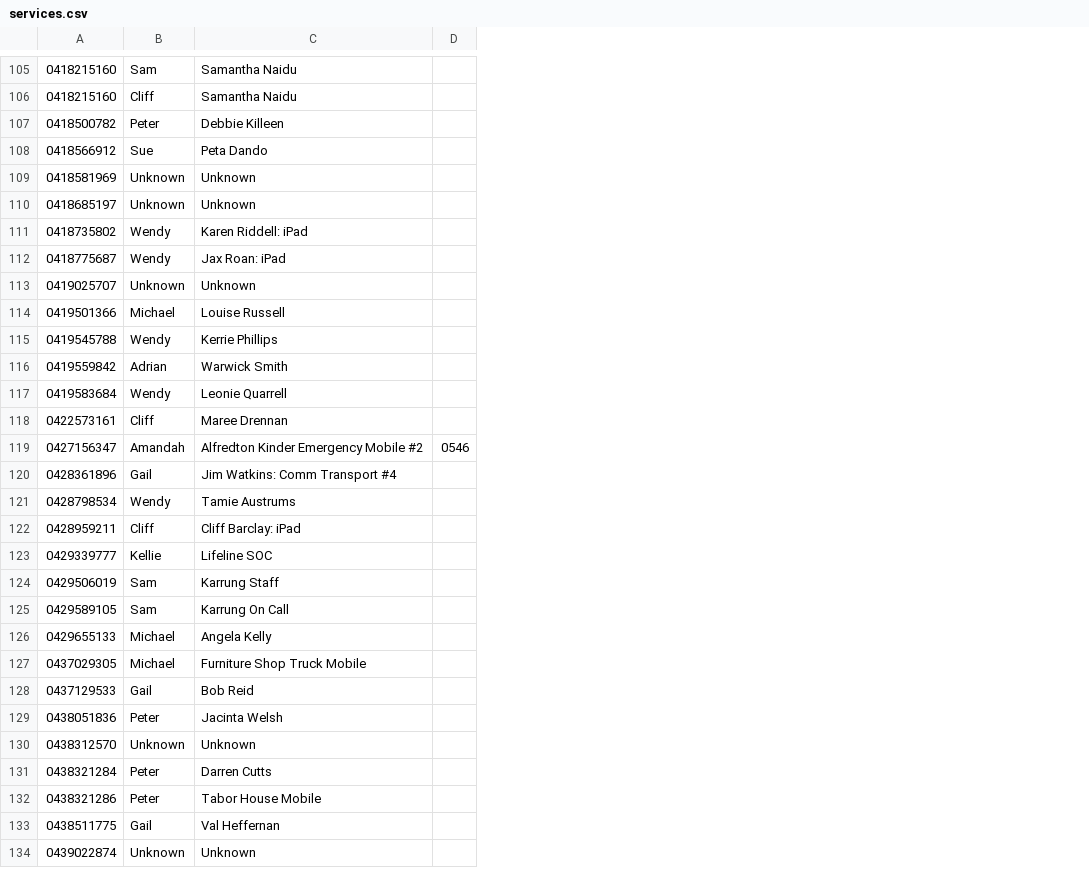
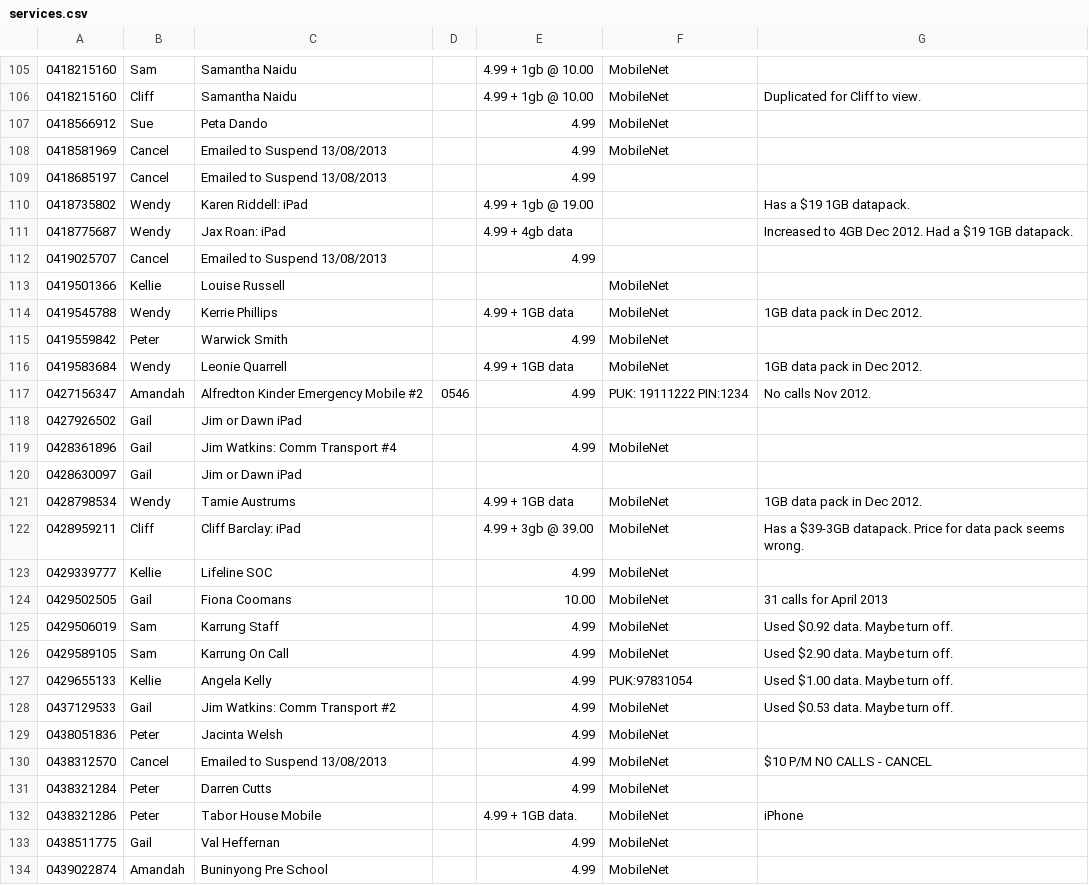
Before and after one commit to Bwian/tbr-gtk, a CSV file: config/services.csv, drawn as a sheet; only a part is shown, gaps mark what is left out; removed rows and columns are numbered as before the commit, all else as after; the diff covers the shown part only; the diff names each change by its address in the sheet, - before the commit and + after, or states it on an @@ line.

```diff
--- a/config/services.csv
+++ b/config/services.csv
+column E, rows 105-117: 4.99 + 1gb @ 10.00 | 4.99 + 1gb @ 10.00 | 4.99 | 4.99 | 4.99 | 4.99 + 1gb @ 19.00 | 4.99 + 4gb data | 4.99 |  | 4.99 + 1GB data | 4.99 | 4.99 + 1GB data | 4.99; row 119: 4.99; rows 121-123: 4.99 + 1GB data | 4.99 + 3gb @ 39.00 | 4.99; rows 125-134: 4.99 | 4.99 | 4.99 | 4.99 | 4.99 | 4.99 | 4.99 | 4.99 + 1GB data. | 4.99 | 4.99
+column F, rows 105-117: MobileNet | MobileNet | MobileNet | MobileNet |  |  |  |  | MobileNet | MobileNet | MobileNet | MobileNet | PUK: 19111222 PIN:1234; row 119: MobileNet; rows 121-123: all MobileNet; rows 125-134: MobileNet | MobileNet | PUK:97831054 | MobileNet | MobileNet | MobileNet | MobileNet | MobileNet | MobileNet | MobileNet
+column G, rows 106-117: Duplicated for Cliff to view. |  |  |  | Has a $19 1GB datapack. | Increased to 4GB Dec 2012. Had a $19 1GB datapack. |  |  | 1GB data pack in Dec 2012. |  | 1GB data pack in Dec 2012. | No calls Nov 2012.; rows 121-122: 1GB data pack in Dec 2012. | Has a $39-3GB datapack. Price for data pack seems wrong.; rows 125-132: Used $0.92 data. Maybe turn off. | Used $2.90 data. Maybe turn off. | Used $1.00 data. Maybe turn off. | Used $0.53 data. Maybe turn off. |  | $10 P/M NO CALLS - CANCEL |  | iPhone
-row 107: 0418500782 | Peter | Debbie Killeen
-B108:B109: Unknown
+B108:B109: Cancel
-C108:C109: Unknown
+C108:C109: Emailed to Suspend 13/08/2013
-B112: Unknown
+B112: Cancel
-C112: Unknown
+C112: Emailed to Suspend 13/08/2013
-B113: Michael
+B113: Kellie
-B115: Adrian
+B115: Peter
-row 118: 0422573161 | Cliff | Maree Drennan
+row 118: 0427926502 | Gail | Jim or Dawn iPad
+row 120: 0428630097 | Gail | Jim or Dawn iPad
+row 124: 0429502505 | Gail | Fiona Coomans |  | 10.00 | MobileNet | 31 calls for April 2013
-B127: Michael
+B127: Kellie
-row 127: 0437029305 | Michael | Furniture Shop Truck Mobile
-C128: Bob Reid
+C128: Jim Watkins: Comm Transport #2
-B130: Unknown
+B130: Cancel
-C130: Unknown
+C130: Emailed to Suspend 13/08/2013
-B134: Unknown
+B134: Amandah
-C134: Unknown
+C134: Buninyong Pre School
```
Also changed, not shown: 7 added rows, 5 removed rows and 40 edited cells elsewhere in this file, 6 other files.
